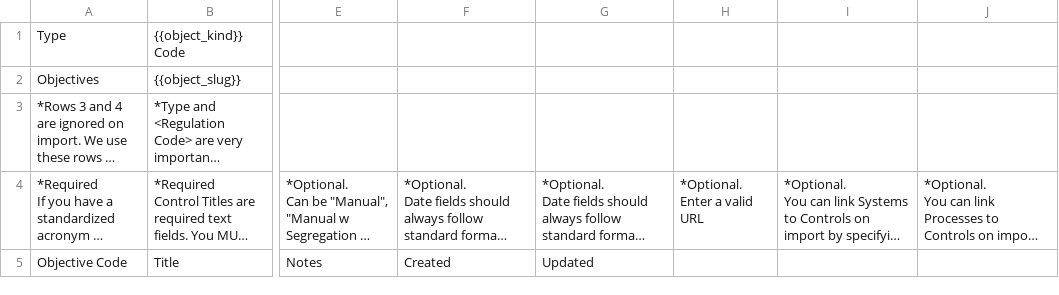
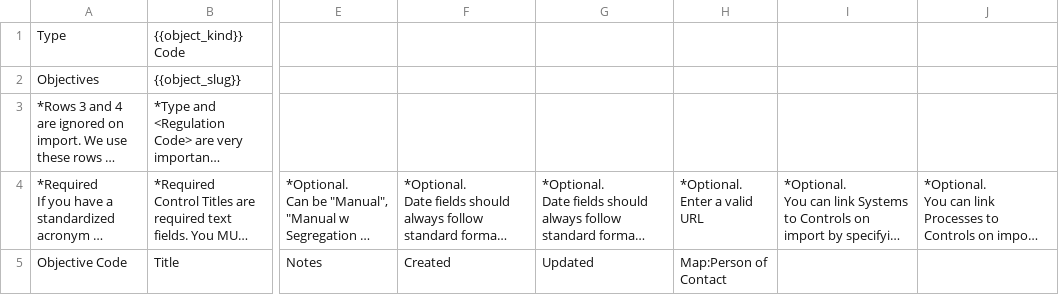
Before and after one commit to zidarsk8/ggrc-core, a CSV file: src/ggrc/templates/csv_files/Objective_Import_Template.csv, drawn as a sheet; only a part is shown, gaps mark what is left out; long unchanged cells end in …; the diff names each change by its address in the sheet, - before the commit and + after, or states it on an @@ line.

Commit message:
Person of Contact import feature (with owner/contact fix).

```diff
--- a/src/ggrc/templates/csv_files/Objective_Import_Template.csv
+++ b/src/ggrc/templates/csv_files/Objective_Import_Template.csv
-H5: (empty)
+H5: Map:Person of Contact
```
Also changed, not shown: 3 other files.
